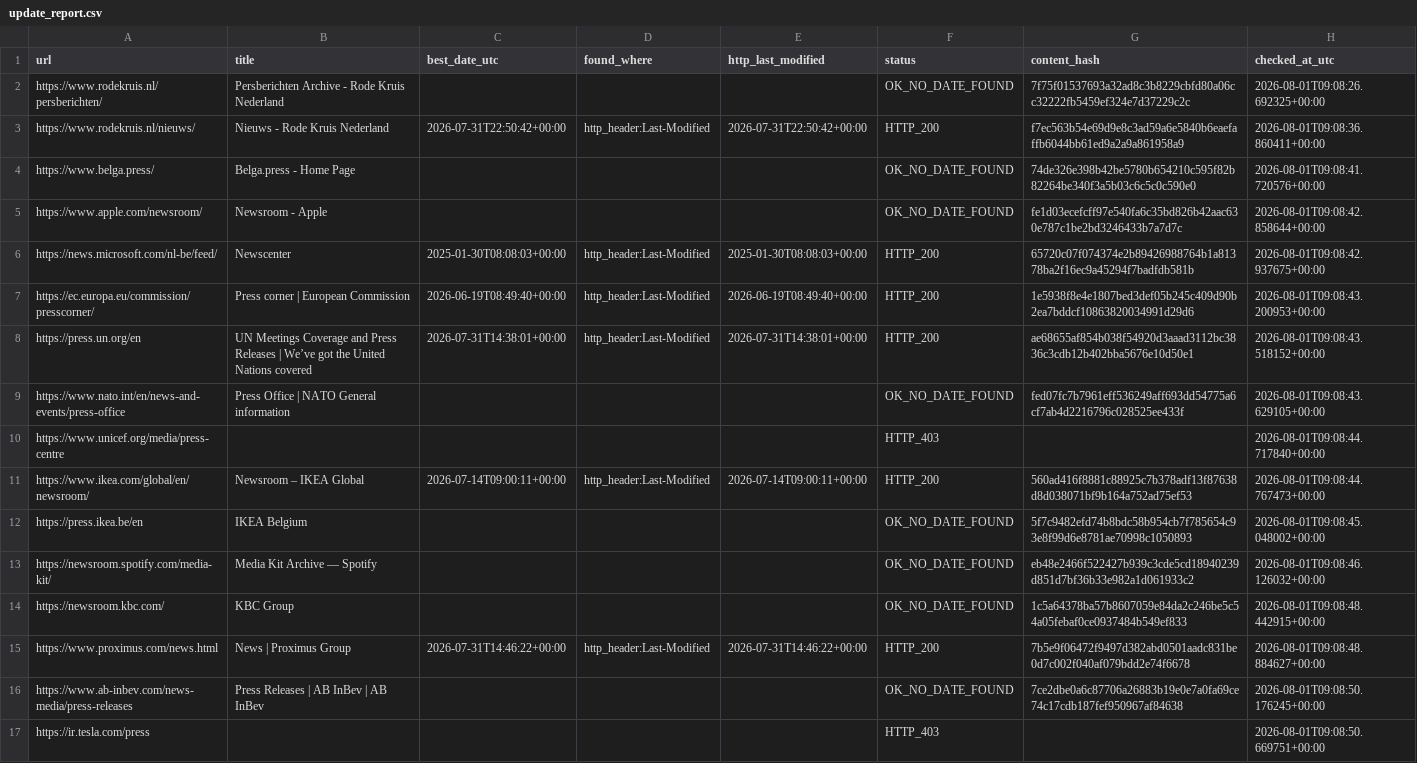
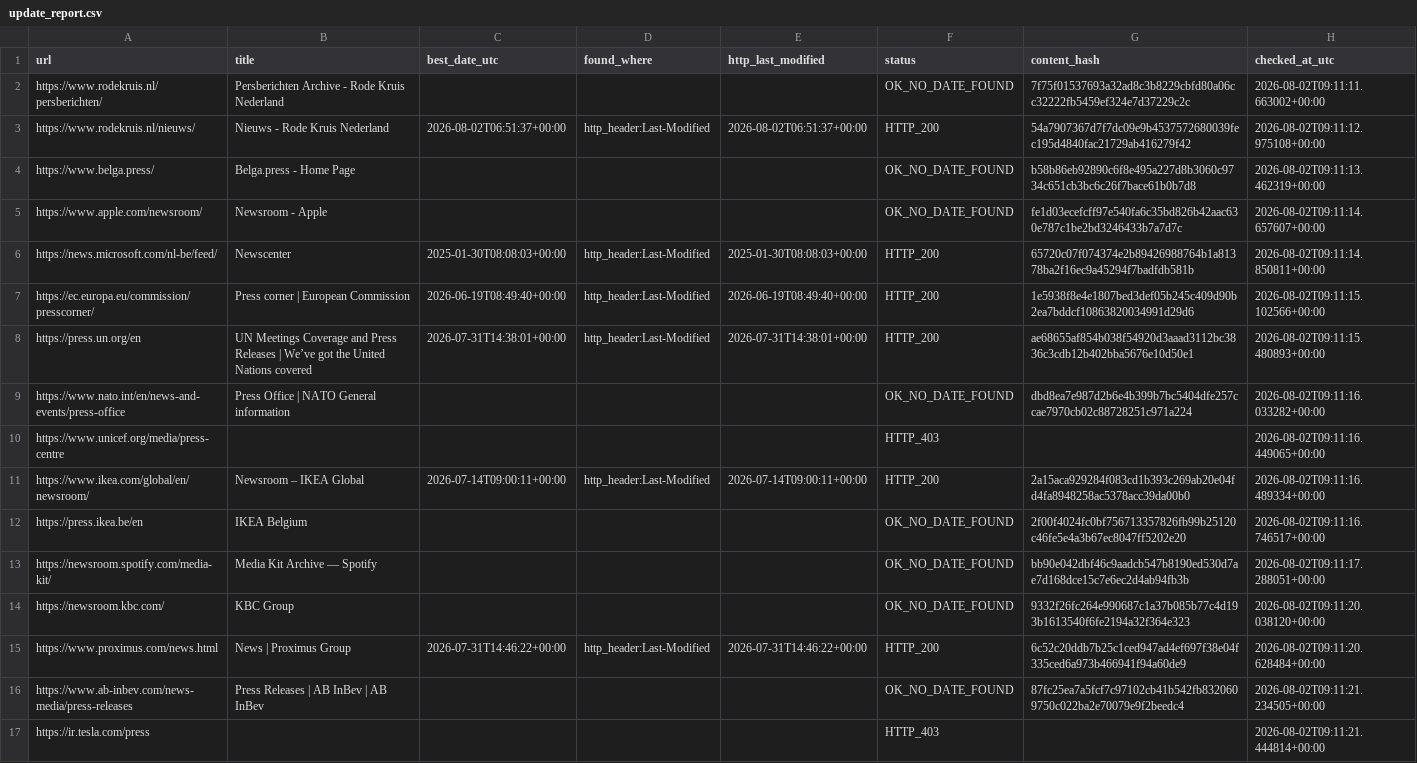
Before and after one commit to yonike2005-cell/Update-checker, a CSV file: output/update_report.csv, drawn as a sheet; the diff names each change by its address in the sheet, - before the commit and + after, or states it on an @@ line.

```diff
--- a/output/update_report.csv
+++ b/output/update_report.csv
-H2 (checked_at_utc): 2026-08-01T09:08:26.692325+00:00
+H2 (checked_at_utc): 2026-08-02T09:11:11.663002+00:00
-C3 (best_date_utc): 2026-07-31T22:50:42+00:00
+C3 (best_date_utc): 2026-08-02T06:51:37+00:00
-E3 (http_last_modified): 2026-07-31T22:50:42+00:00
+E3 (http_last_modified): 2026-08-02T06:51:37+00:00
-G3 (content_hash): f7ec563b54e69d9e8c3ad59a6e5840b6eaefaffb6044bb61ed9a2a9a861958a9
+G3 (content_hash): 54a7907367d7f7dc09e9b4537572680039fec195d4840fac21729ab416279f42
-H3 (checked_at_utc): 2026-08-01T09:08:36.860411+00:00
+H3 (checked_at_utc): 2026-08-02T09:11:12.975108+00:00
-G4 (content_hash): 74de326e398b42be5780b654210c595f82b82264be340f3a5b03c6c5c0c590e0
+G4 (content_hash): b58b86eb92890c6f8e495a227d8b3060c9734c651cb3bc6c26f7bace61b0b7d8
-H4 (checked_at_utc): 2026-08-01T09:08:41.720576+00:00
+H4 (checked_at_utc): 2026-08-02T09:11:13.462319+00:00
-H5 (checked_at_utc): 2026-08-01T09:08:42.858644+00:00
+H5 (checked_at_utc): 2026-08-02T09:11:14.657607+00:00
-H6 (checked_at_utc): 2026-08-01T09:08:42.937675+00:00
+H6 (checked_at_utc): 2026-08-02T09:11:14.850811+00:00
-H7 (checked_at_utc): 2026-08-01T09:08:43.200953+00:00
+H7 (checked_at_utc): 2026-08-02T09:11:15.102566+00:00
-H8 (checked_at_utc): 2026-08-01T09:08:43.518152+00:00
+H8 (checked_at_utc): 2026-08-02T09:11:15.480893+00:00
-G9 (content_hash): fed07fc7b7961eff536249aff693dd54775a6cf7ab4d2216796c028525ee433f
+G9 (content_hash): dbd8ea7e987d2b6e4b399b7bc5404dfe257ccae7970cb02c88728251c971a224
-H9 (checked_at_utc): 2026-08-01T09:08:43.629105+00:00
+H9 (checked_at_utc): 2026-08-02T09:11:16.033282+00:00
-H10 (checked_at_utc): 2026-08-01T09:08:44.717840+00:00
+H10 (checked_at_utc): 2026-08-02T09:11:16.449065+00:00
-G11 (content_hash): 560ad416f8881c88925c7b378adf13f87638d8d038071bf9b164a752ad75ef53
+G11 (content_hash): 2a15aca929284f083cd1b393c269ab20e04fd4fa8948258ac5378acc39da00b0
-H11 (checked_at_utc): 2026-08-01T09:08:44.767473+00:00
+H11 (checked_at_utc): 2026-08-02T09:11:16.489334+00:00
-G12 (content_hash): 5f7c9482efd74b8bdc58b954cb7f785654c93e8f99d6e8781ae70998c1050893
+G12 (content_hash): 2f00f4024fc0bf756713357826fb99b25120c46fe5e4a3b67ec8047ff5202e20
-H12 (checked_at_utc): 2026-08-01T09:08:45.048002+00:00
+H12 (checked_at_utc): 2026-08-02T09:11:16.746517+00:00
-G13 (content_hash): eb48e2466f522427b939c3cde5cd18940239d851d7bf36b33e982a1d061933c2
+G13 (content_hash): bb90e042dbf46c9aadcb547b8190ed530d7ae7d168dce15c7e6ec2d4ab94fb3b
-H13 (checked_at_utc): 2026-08-01T09:08:46.126032+00:00
+H13 (checked_at_utc): 2026-08-02T09:11:17.288051+00:00
-G14 (content_hash): 1c5a64378ba57b8607059e84da2c246be5c54a05febaf0ce0937484b549ef833
+G14 (content_hash): 9332f26fc264e990687c1a37b085b77c4d193b1613540f6fe2194a32f364e323
-H14 (checked_at_utc): 2026-08-01T09:08:48.442915+00:00
+H14 (checked_at_utc): 2026-08-02T09:11:20.038120+00:00
-G15 (content_hash): 7b5e9f06472f9497d382abd0501aadc831be0d7c002f040af079bdd2e74f6678
+G15 (content_hash): 6c52c20ddb7b25c1ced947ad4ef697f38e04f335ced6a973b466941f94a60de9
-H15 (checked_at_utc): 2026-08-01T09:08:48.884627+00:00
+H15 (checked_at_utc): 2026-08-02T09:11:20.628484+00:00
-G16 (content_hash): 7ce2dbe0a6c87706a26883b19e0e7a0fa69ce74c17cdb187fef950967af84638
+G16 (content_hash): 87fc25ea7a5fcf7c97102cb41b542fb8320609750c022ba2e70079e9f2beedc4
-H16 (checked_at_utc): 2026-08-01T09:08:50.176245+00:00
+H16 (checked_at_utc): 2026-08-02T09:11:21.234505+00:00
-H17 (checked_at_utc): 2026-08-01T09:08:50.669751+00:00
+H17 (checked_at_utc): 2026-08-02T09:11:21.444814+00:00
```
